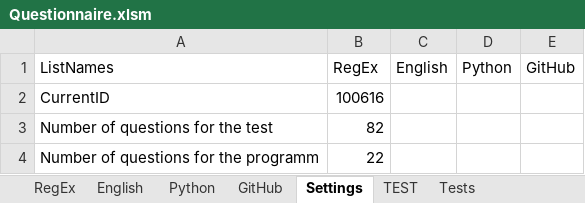
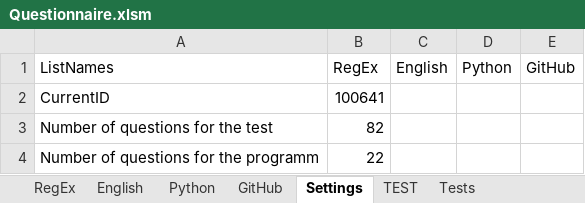
Before and after one commit to peleidmju/Learning, an Excel workbook: Questionnaire.xlsm, sheet Settings, drawn as a sheet; only a part is shown; values as stored, in another font and other column widths than the file's, no borders; the diff names each change by its address in the sheet, - before the commit and + after, or states it on an @@ line.

```diff
--- a/Questionnaire.xlsm (sheet Settings)
+++ b/Questionnaire.xlsm (sheet Settings)
-B2 (RegEx): 100616
+B2 (RegEx): 100641
```
Also changed, not shown: sheet Python, hidden cells, QuestEngl.xlsm, 25 other files.
